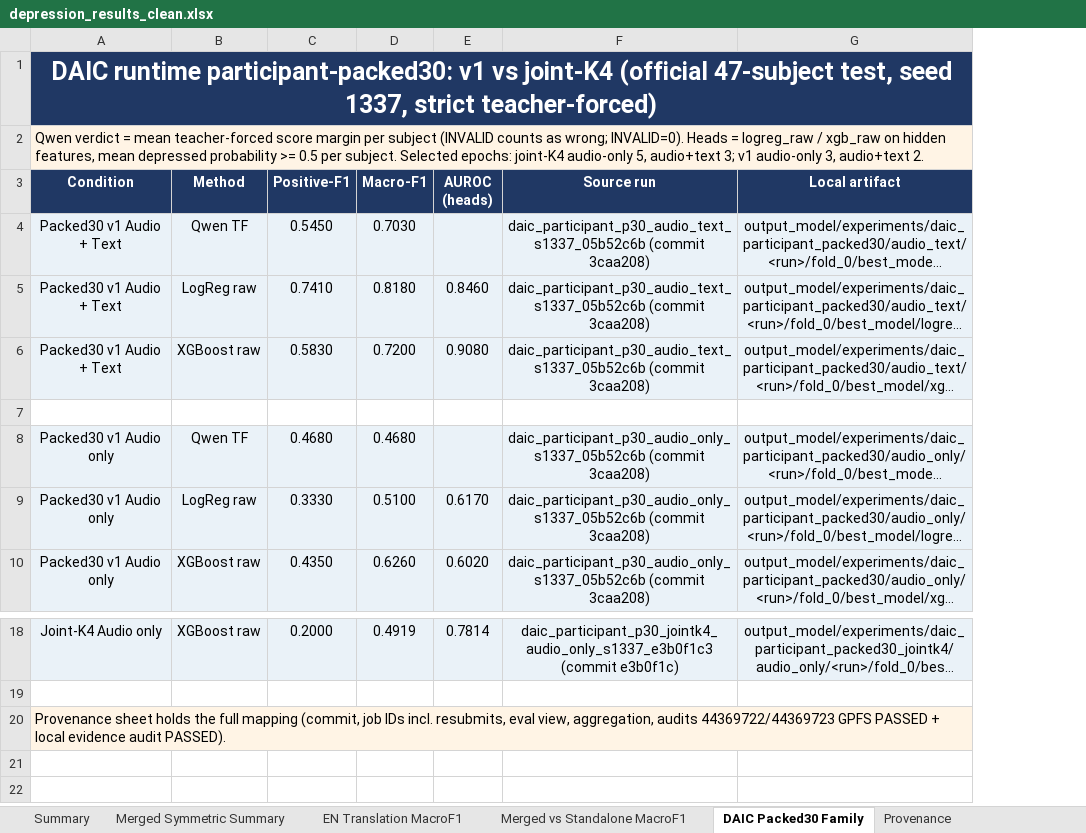
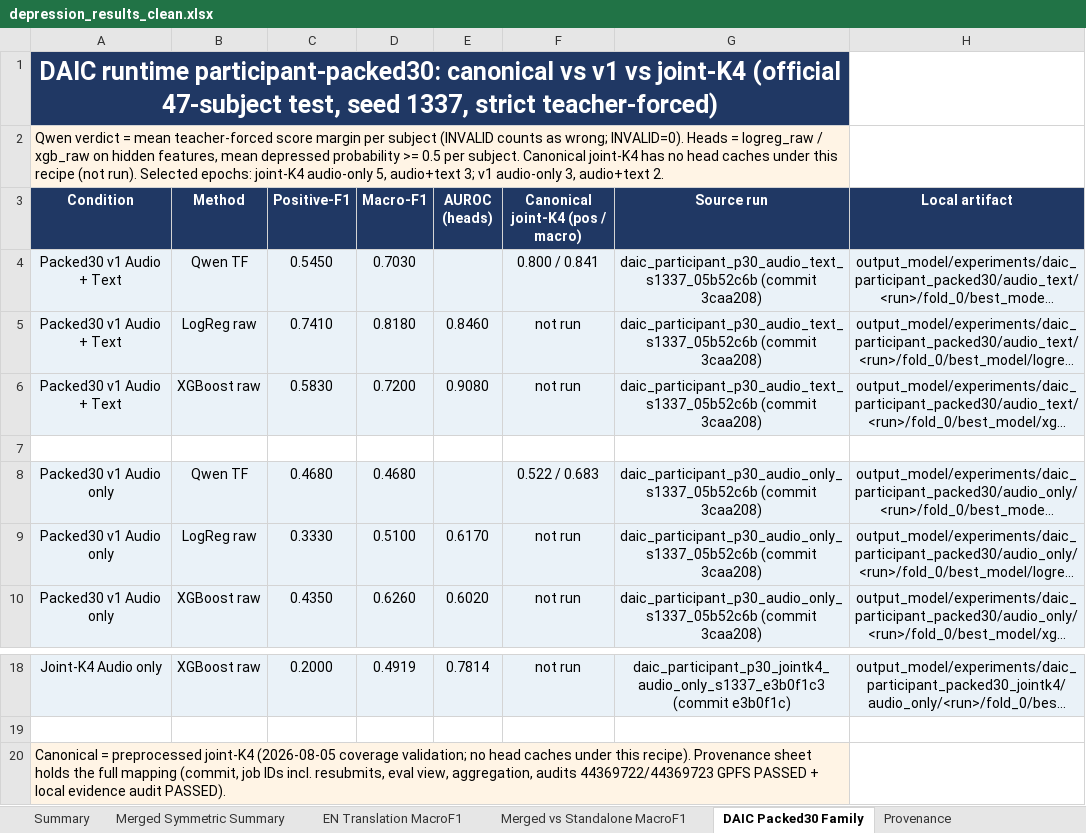
Before and after one commit to emreYilmaz28845/LLM-Depression, an Excel workbook: depression_results_clean.xlsx, sheet DAIC Packed30 Family, drawn as a sheet; only a part is shown, gaps mark what is left out; long unchanged cells end in …; values as stored, in another font and other column widths than the file's, no borders; removed rows and columns are numbered as before the commit, all else as after; the diff names each change by its address in the sheet, - before the commit and + after, or states it on an @@ line.

Commit message:
Workbook: packed30 family sheet now includes canonical joint-K4 column
Adds canonical pos/macro reference for Qwen rows (heads marked 'not run'
under this recipe) so the packed30-family sheet compares all three
conditions per method.

```diff
--- a/depression_results_clean.xlsx (sheet DAIC Packed30 Family)
+++ b/depression_results_clean.xlsx (sheet DAIC Packed30 Family)
+column F (Canonical joint-K4 (pos / macro)), rows 4-10: 0.800 / 0.841 | not run | not run |  | 0.522 / 0.683 | not run | not run; row 18: not run
-A1 (Condition): …runtime participant-packed30: v1 vs…
+A1 (Condition): …runtime participant-packed30: canonical vs v1 vs…
-A1:G1 merged
+A1:G1 merged
-A2 (Condition): …per subject. Selected epochs:…
+A2 (Condition): …per subject. Canonical joint-K4 has no head caches under this recipe (not run). Selected epochs:…
-A2:G2 merged
+A2:G2 merged
-A20 (Condition): Provenance sheet…
+A20 (Condition): Canonical = preprocessed joint-K4 (2026-08-05 coverage validation; no head caches under this recipe). Provenance sheet…
-A20:G20 merged
+A20:G20 merged
```
Also changed, not shown: 1 other file.
